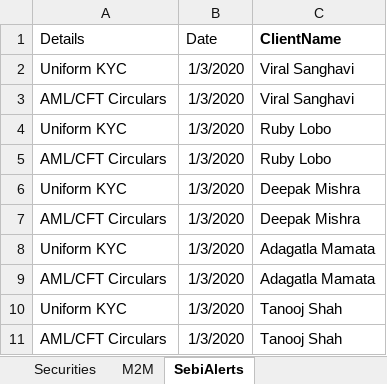
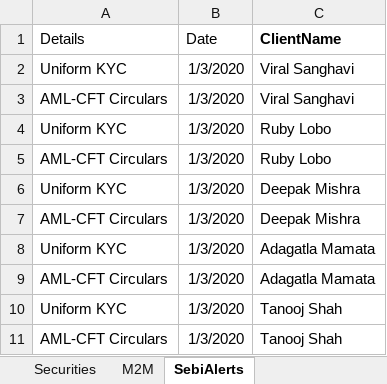
Before and after one commit to tanooj-s/dynamic_UI, an Excel workbook: server/client_data.xlsx, sheet SebiAlerts, drawn as a sheet; values as stored, in another font and other column widths than the file's, no borders; the diff names each change by its address in the sheet, - before the commit and + after, or states it on an @@ line.

```diff
--- a/server/client_data.xlsx (sheet SebiAlerts)
+++ b/server/client_data.xlsx (sheet SebiAlerts)
-A3 (Details): AML/CFT Circulars
+A3 (Details): AML-CFT Circulars
-A5 (Details): AML/CFT Circulars
+A5 (Details): AML-CFT Circulars
-A7 (Details): AML/CFT Circulars
+A7 (Details): AML-CFT Circulars
-A9 (Details): AML/CFT Circulars
+A9 (Details): AML-CFT Circulars
-A11 (Details): AML/CFT Circulars
+A11 (Details): AML-CFT Circulars
```
Also changed, not shown: sheet Trades, sheet NCLAlertFile, sheet Securities, server/brokerage_data.xlsx, 2 other files.
